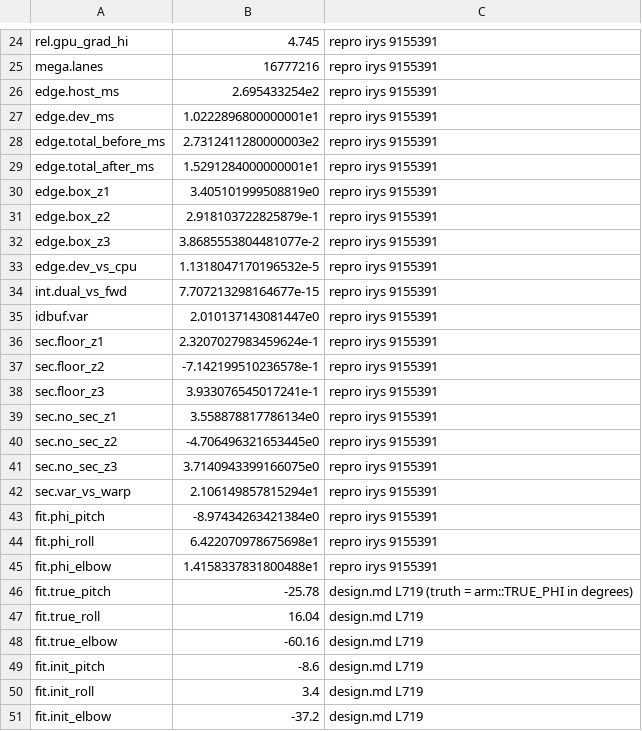
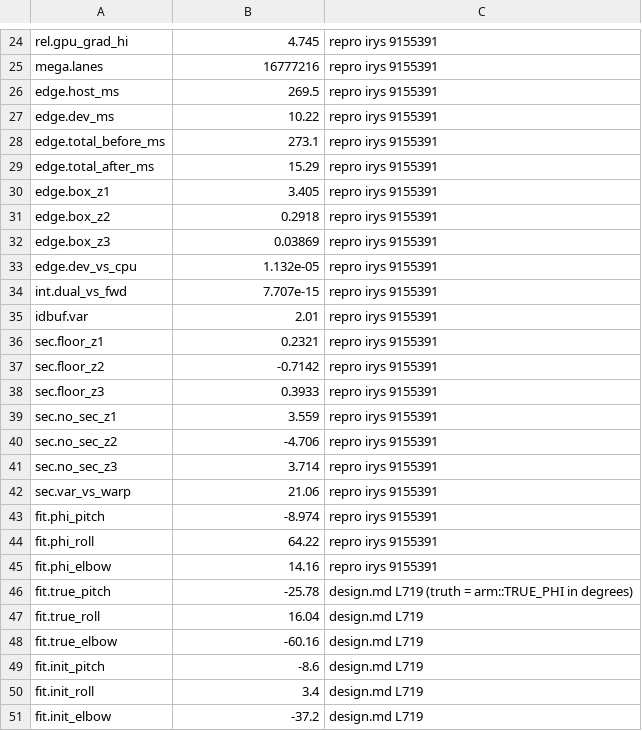
Before and after one commit to muni-works/muni, a TSV file: paper/irys/data/measured.tsv, drawn as a sheet; only a part is shown, gaps mark what is left out; the diff covers the shown part only.

```diff
--- a/paper/irys/data/measured.tsv
+++ b/paper/irys/data/measured.tsv
@@ -25,22 +25,22 @@ rel.gpu_grad_hi	4.745	repro irys 9155391
 mega.lanes	16777216	repro irys 9155391
-edge.host_ms	2.695433254e2	repro irys 9155391
-edge.dev_ms	1.0222896800000001e1	repro irys 9155391
-edge.total_before_ms	2.7312411280000003e2	repro irys 9155391
-edge.total_after_ms	1.5291284000000001e1	repro irys 9155391
-edge.box_z1	3.405101999508819e0	repro irys 9155391
-edge.box_z2	2.918103722825879e-1	repro irys 9155391
-edge.box_z3	3.8685553804481077e-2	repro irys 9155391
-edge.dev_vs_cpu	1.1318047170196532e-5	repro irys 9155391
-int.dual_vs_fwd	7.707213298164677e-15	repro irys 9155391
-idbuf.var	2.010137143081447e0	repro irys 9155391
-sec.floor_z1	2.3207027983459624e-1	repro irys 9155391
-sec.floor_z2	-7.142199510236578e-1	repro irys 9155391
-sec.floor_z3	3.933076545017241e-1	repro irys 9155391
-sec.no_sec_z1	3.558878817786134e0	repro irys 9155391
-sec.no_sec_z2	-4.706496321653445e0	repro irys 9155391
-sec.no_sec_z3	3.7140943399166075e0	repro irys 9155391
-sec.var_vs_warp	2.106149857815294e1	repro irys 9155391
-fit.phi_pitch	-8.97434263421384e0	repro irys 9155391
-fit.phi_roll	6.422070978675698e1	repro irys 9155391
-fit.phi_elbow	1.4158337831800488e1	repro irys 9155391
+edge.host_ms	269.5	repro irys 9155391
+edge.dev_ms	10.22	repro irys 9155391
+edge.total_before_ms	273.1	repro irys 9155391
+edge.total_after_ms	15.29	repro irys 9155391
+edge.box_z1	3.405	repro irys 9155391
+edge.box_z2	0.2918	repro irys 9155391
+edge.box_z3	0.03869	repro irys 9155391
+edge.dev_vs_cpu	1.132e-05	repro irys 9155391
+int.dual_vs_fwd	7.707e-15	repro irys 9155391
+idbuf.var	2.01	repro irys 9155391
+sec.floor_z1	0.2321	repro irys 9155391
+sec.floor_z2	-0.7142	repro irys 9155391
+sec.floor_z3	0.3933	repro irys 9155391
+sec.no_sec_z1	3.559	repro irys 9155391
+sec.no_sec_z2	-4.706	repro irys 9155391
+sec.no_sec_z3	3.714	repro irys 9155391
+sec.var_vs_warp	21.06	repro irys 9155391
+fit.phi_pitch	-8.974	repro irys 9155391
+fit.phi_roll	64.22	repro irys 9155391
+fit.phi_elbow	14.16	repro irys 9155391
 fit.true_pitch	-25.78	design.md L719 (truth = arm::TRUE_PHI in degrees)
```
Also changed, not shown: 7 added rows and 42 edited cells elsewhere in this file, 4 other files.
